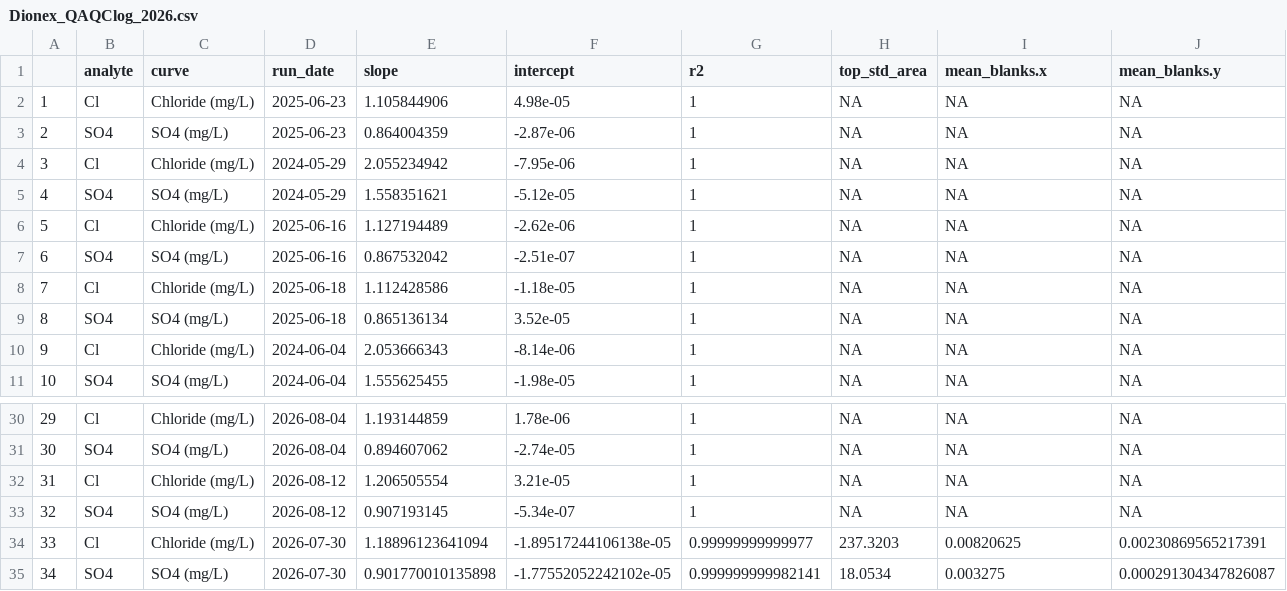
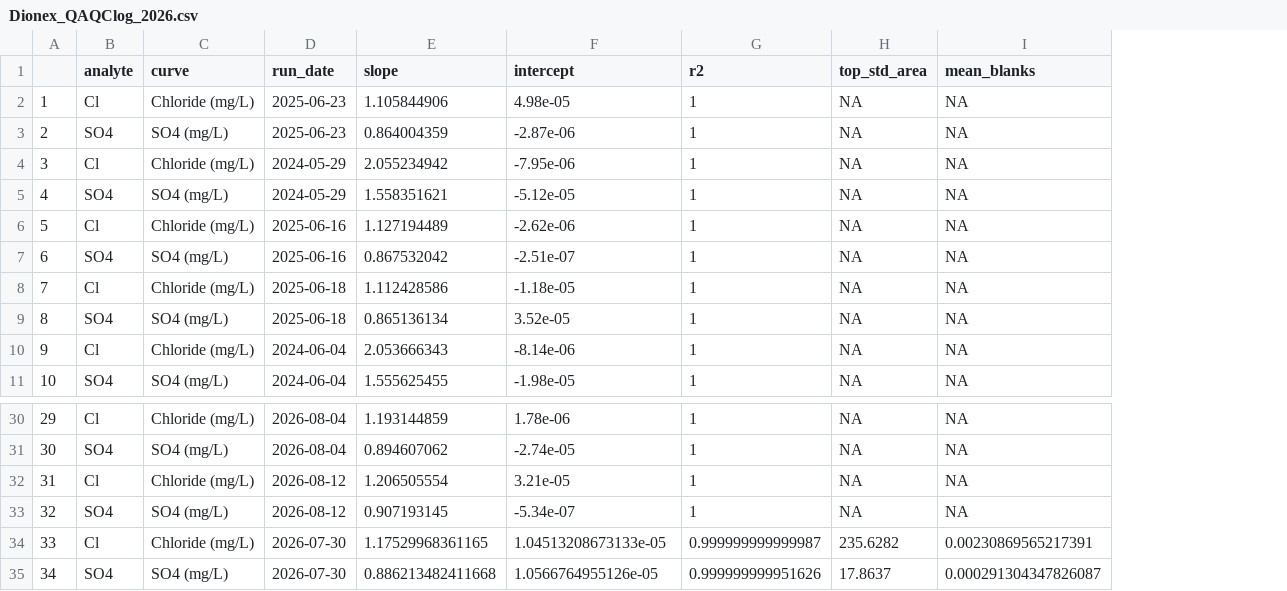
Before and after one commit to Smithsonian/BGC_QAQCtools, a CSV file: Dionex Ion Chromatograph/2026/Dionex_QAQClog_2026.csv, drawn as a sheet; only a part is shown, gaps mark what is left out; the diff names each change by its address in the sheet, - before the commit and + after, or states it on an @@ line.

Commit message:
Update Dionex QAQC log

```diff
--- a/Dionex Ion Chromatograph/2026/Dionex_QAQClog_2026.csv
+++ b/Dionex Ion Chromatograph/2026/Dionex_QAQClog_2026.csv
-column J (mean_blanks.y), rows 2-11: all NA; rows 30-35: NA | NA | NA | NA | 0.00230869565217391 | 0.000291304347826087
-I1: mean_blanks.x
+I1: mean_blanks
-E34 (slope): 1.18896123641094
+E34 (slope): 1.17529968361165
-F34 (intercept): -1.89517244106138e-05
+F34 (intercept): 1.04513208673133e-05
-G34 (r2): 0.99999999999977
+G34 (r2): 0.999999999999987
-H34 (top_std_area): 237.3203
+H34 (top_std_area): 235.6282
-I34 (mean_blanks): 0.00820625
+I34 (mean_blanks): 0.00230869565217391
-E35 (slope): 0.901770010135898
+E35 (slope): 0.886213482411668
-F35 (intercept): -1.77552052242102e-05
+F35 (intercept): 1.0566764955126e-05
-G35 (r2): 0.999999999982141
+G35 (r2): 0.999999999951626
-H35 (top_std_area): 18.0534
+H35 (top_std_area): 17.8637
-I35 (mean_blanks): 0.003275
+I35 (mean_blanks): 0.000291304347826087
```
